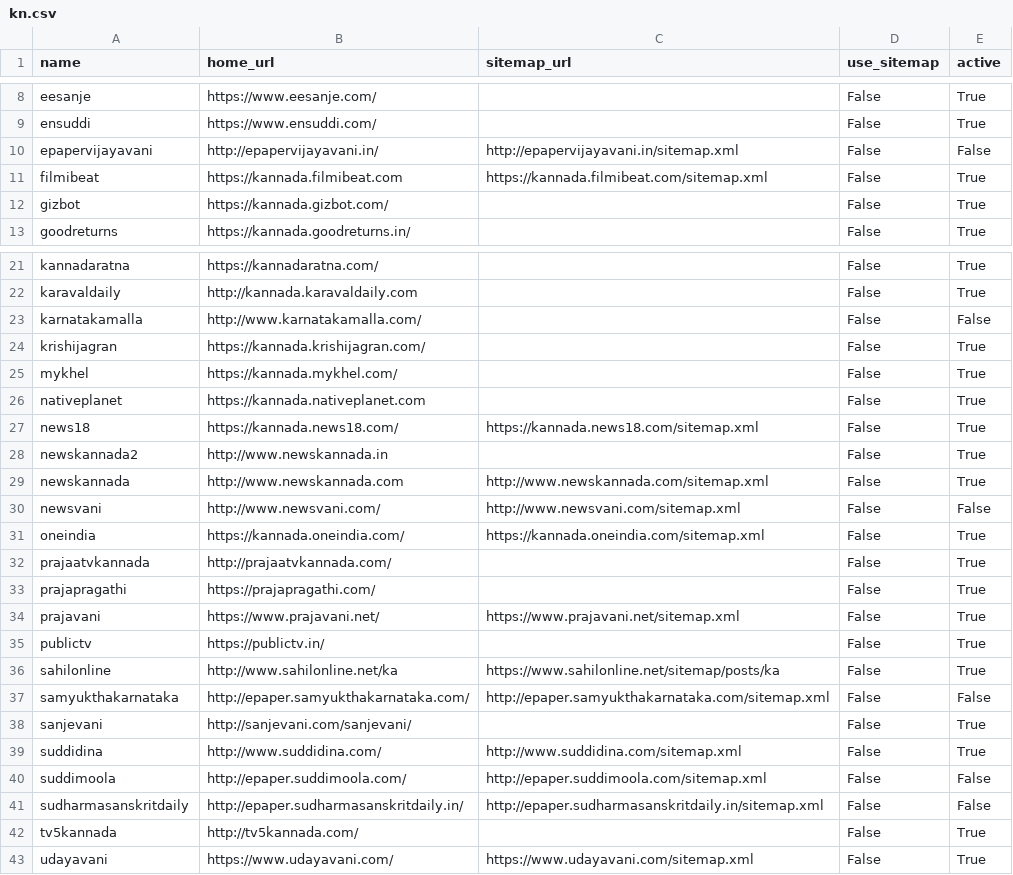
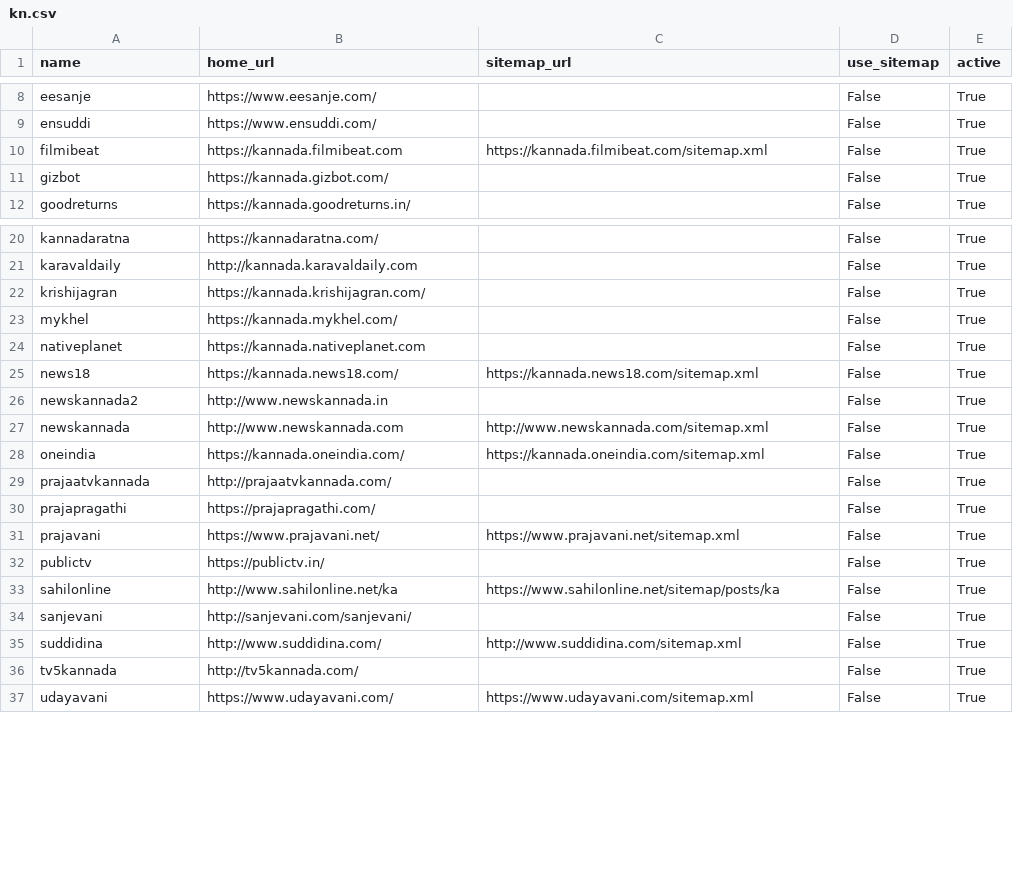
Before and after one commit to divkakwani/webcorpus, a CSV file: sources/kn.csv, drawn as a sheet; only a part is shown, gaps mark what is left out; the diff names each change by its address in the sheet, - before the commit and + after, or states it on an @@ line.

Commit message:
update kn and pa sources

```diff
--- a/sources/kn.csv
+++ b/sources/kn.csv
-row 10: epapervijayavani | http://epapervijayavani.in/ | http://epapervijayavani.in/sitemap.xml | False | False
-row 23: karnatakamalla | http://www.karnatakamalla.com/ |  | False | False
-row 30: newsvani | http://www.newsvani.com/ | http://www.newsvani.com/sitemap.xml | False | False
-row 37: samyukthakarnataka | http://epaper.samyukthakarnataka.com/ | http://epaper.samyukthakarnataka.com/sitemap.xml | False | False
-row 40: suddimoola | http://epaper.suddimoola.com/ | http://epaper.suddimoola.com/sitemap.xml | False | False
-row 41: sudharmasanskritdaily | http://epaper.sudharmasanskritdaily.in/ | http://epaper.sudharmasanskritdaily.in/sitemap.xml | False | False
```
Also changed, not shown: sources/pa.csv.
